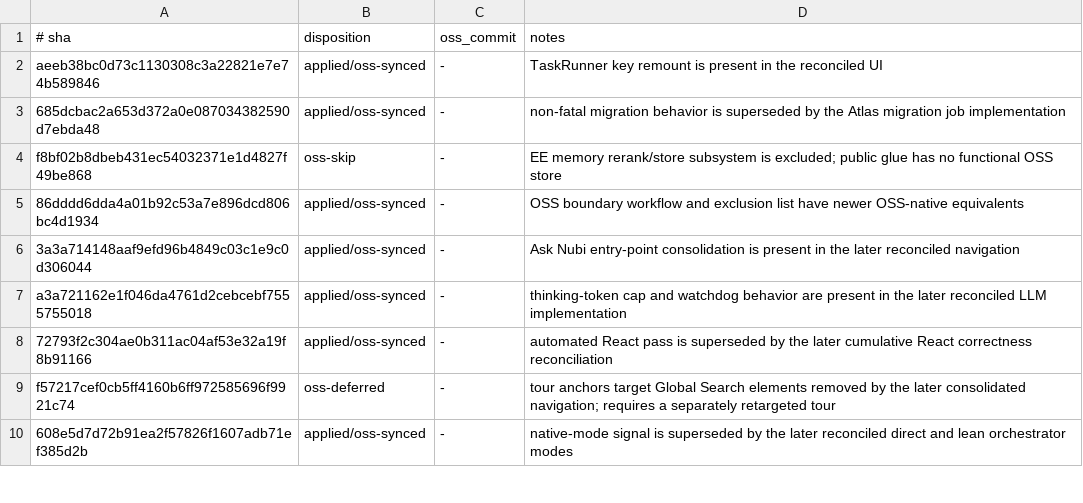
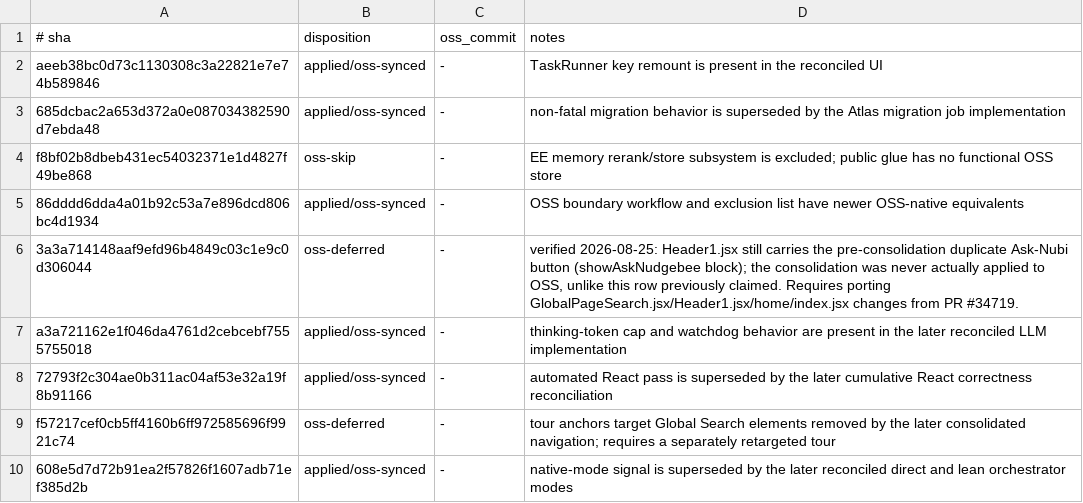
Before and after one commit to nudgebee/nudgebee, a TSV file: scripts/oss-sync/manifests/ee-1.6.0-manual-dispositions.tsv, drawn as a sheet; only a part is shown.

```diff
--- a/scripts/oss-sync/manifests/ee-1.6.0-manual-dispositions.tsv
+++ b/scripts/oss-sync/manifests/ee-1.6.0-manual-dispositions.tsv
@@ -5,3 +5,3 @@ f8bf02b8dbeb431ec54032371e1d4827f49be868	oss-skip	-	EE memory rerank/store subsy
 86dddd6dda4a01b92c53a7e896dcd806bc4d1934	applied/oss-synced	-	OSS boundary workflow and exclusion list have newer OSS-native equivalents
-3a3a714148aaf9efd96b4849c03c1e9c0d306044	applied/oss-synced	-	Ask Nubi entry-point consolidation is present in the later reconciled navigation
+3a3a714148aaf9efd96b4849c03c1e9c0d306044	oss-deferred	-	verified 2026-08-25: Header1.jsx still carries the pre-consolidation duplicate Ask-Nubi button (showAskNudgebee block); the consolidation was never actually applied to OSS, unlike this row previously claimed. Requires porting GlobalPageSearch.jsx/Header1.jsx/home/index.jsx changes from PR #34719.
 a3a721162e1f046da4761d2cebcebf7555755018	applied/oss-synced	-	thinking-token cap and watchdog behavior are present in the later reconciled LLM implementation
```
Also changed, not shown: scripts/oss-sync/manifests/ee-1.6.0-conflict-dispositions.tsv, scripts/oss-sync/manifests/ee-1.6.0-final.tsv, 3 other files.
